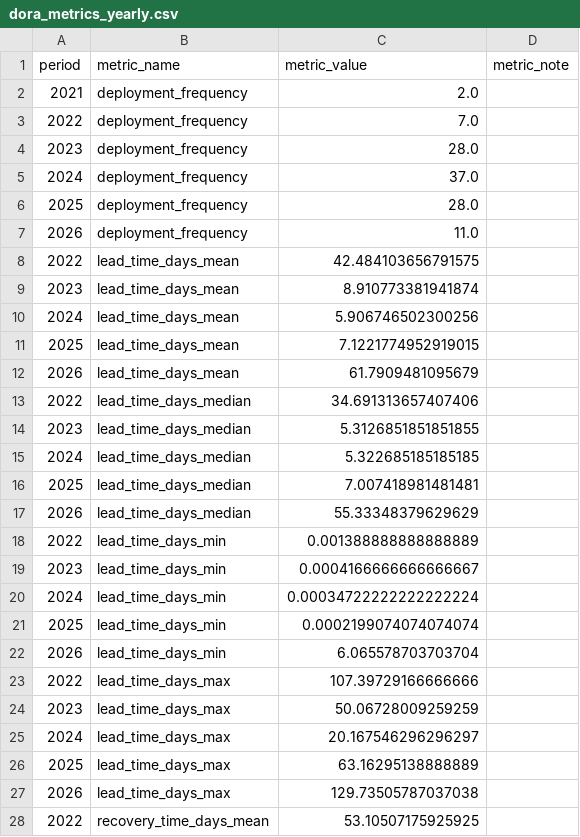
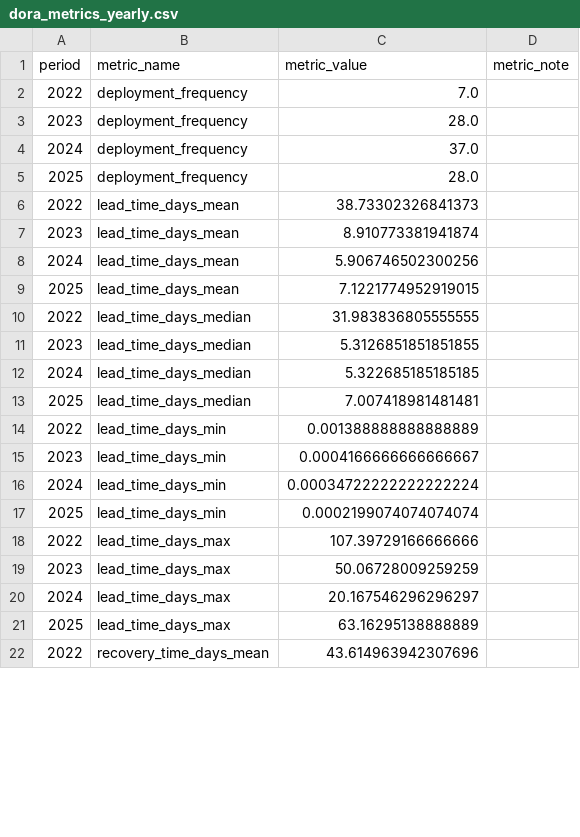
Before and after one commit to randomhaziq/dora-appflowy-analyzer, a CSV file: data/results/dora_metrics_yearly.csv, drawn as a sheet; only a part is shown; the diff covers the shown part only.

```diff
--- a/data/results/dora_metrics_yearly.csv
+++ b/data/results/dora_metrics_yearly.csv
@@ -1,3 +1,2 @@
 period,metric_name,metric_value,metric_note
-2021,deployment_frequency,2.0,
 2022,deployment_frequency,7.0,
@@ -6,4 +5,3 @@ period,metric_name,metric_value,metric_note
 2025,deployment_frequency,28.0,
-2026,deployment_frequency,11.0,
-2022,lead_time_days_mean,42.484103656791575,
+2022,lead_time_days_mean,38.73302326841373,
 2023,lead_time_days_mean,8.910773381941874,
@@ -11,4 +9,3 @@ period,metric_name,metric_value,metric_note
 2025,lead_time_days_mean,7.1221774952919015,
-2026,lead_time_days_mean,61.7909481095679,
-2022,lead_time_days_median,34.691313657407406,
+2022,lead_time_days_median,31.983836805555555,
 2023,lead_time_days_median,5.3126851851851855,
@@ -16,3 +13,2 @@ period,metric_name,metric_value,metric_note
 2025,lead_time_days_median,7.007418981481481,
-2026,lead_time_days_median,55.33348379629629,
 2022,lead_time_days_min,0.001388888888888889,
@@ -21,3 +17,2 @@ period,metric_name,metric_value,metric_note
 2025,lead_time_days_min,0.0002199074074074074,
-2026,lead_time_days_min,6.065578703703704,
 2022,lead_time_days_max,107.39729166666666,
@@ -26,3 +21,2 @@ period,metric_name,metric_value,metric_note
 2025,lead_time_days_max,63.16295138888889,
-2026,lead_time_days_max,129.73505787037038,
-2022,recovery_time_days_mean,53.10507175925925,
+2022,recovery_time_days_mean,43.614963942307696,
```
Also changed, not shown: 4 removed rows and 4 edited cells elsewhere in this file, data/processed/deployments.csv, data/processed/failures.csv, 17 other files.
